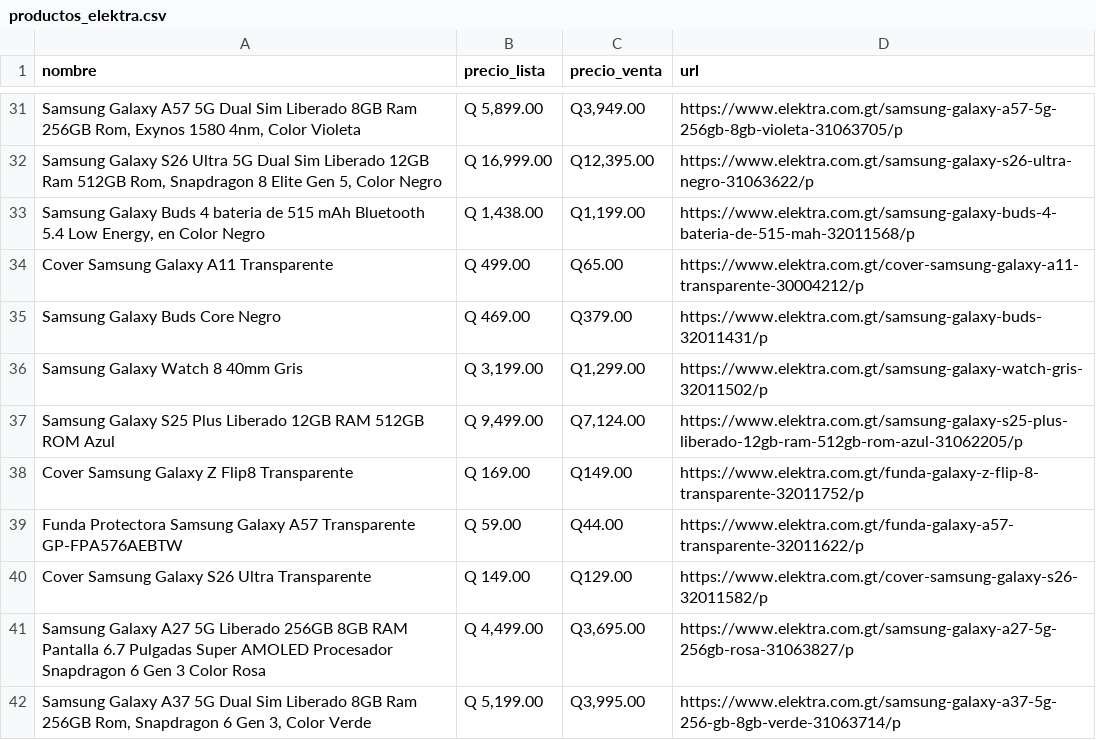
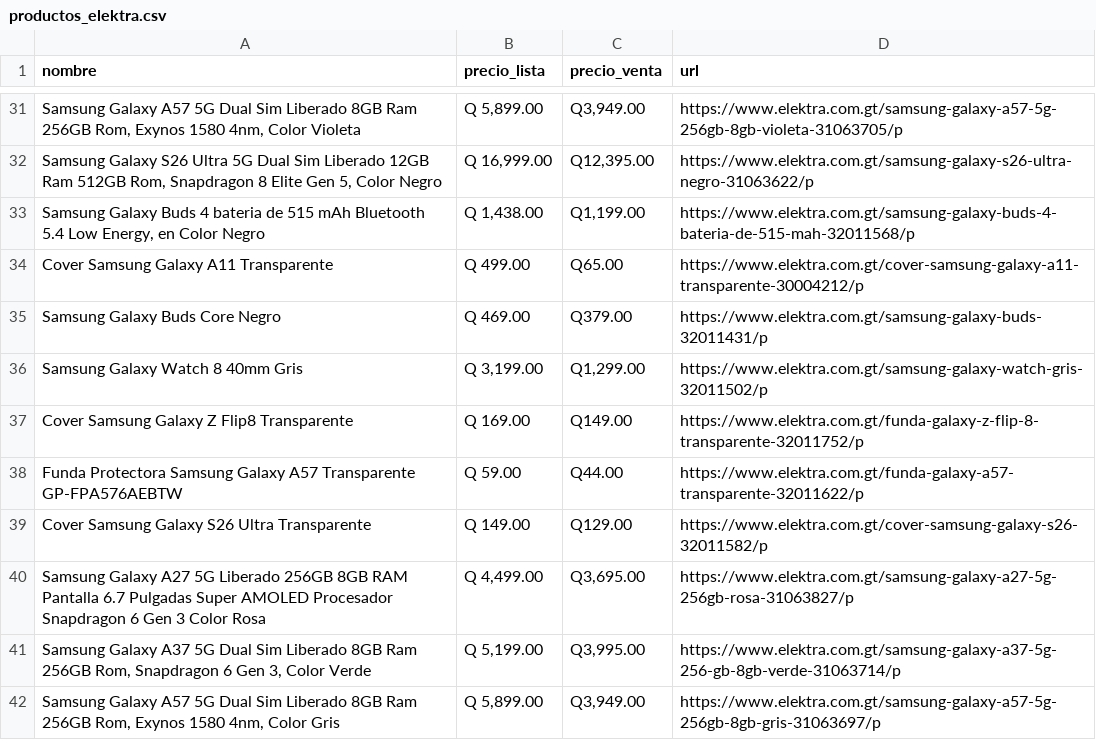
Before and after one commit to goldenboy1496/reporte-precios, a CSV file: data/productos_elektra.csv, drawn as a sheet; only a part is shown, gaps mark what is left out; the shorter side is filled out with more unchanged rows.

```diff
--- a/data/productos_elektra.csv
+++ b/data/productos_elektra.csv
@@ -36,3 +36,2 @@ Samsung Galaxy Buds Core Negro,Q 469.00,Q379.00,https://www.elektra.com.gt/samsu
 Samsung Galaxy Watch 8 40mm Gris,"Q 3,199.00","Q1,299.00",https://www.elektra.com.gt/samsung-galaxy-watch-gris-32011502/p
-Samsung Galaxy S25 Plus Liberado 12GB RAM 512GB ROM Azul,"Q 9,499.00","Q7,124.00",https://www.elektra.com.gt/samsung-galaxy-s25-plus-liberado-12gb-ram-512gb-rom-azul-31062205/p
 Cover Samsung Galaxy Z Flip8 Transparente,Q 169.00,Q149.00,https://www.elektra.com.gt/funda-galaxy-z-flip-8-transparente-32011752/p
```
Also changed, not shown: data/historico_cambios.csv, data/productos_max.csv, 14 other files.
